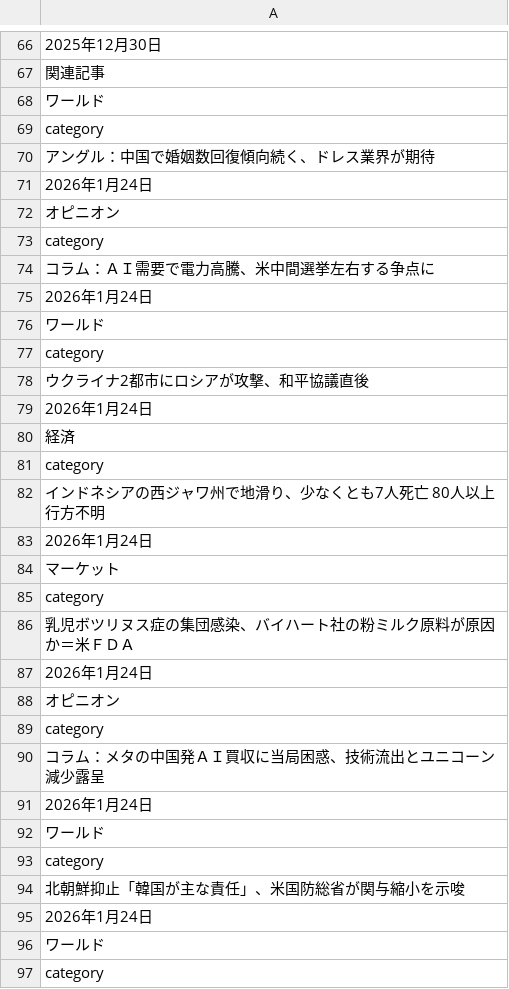
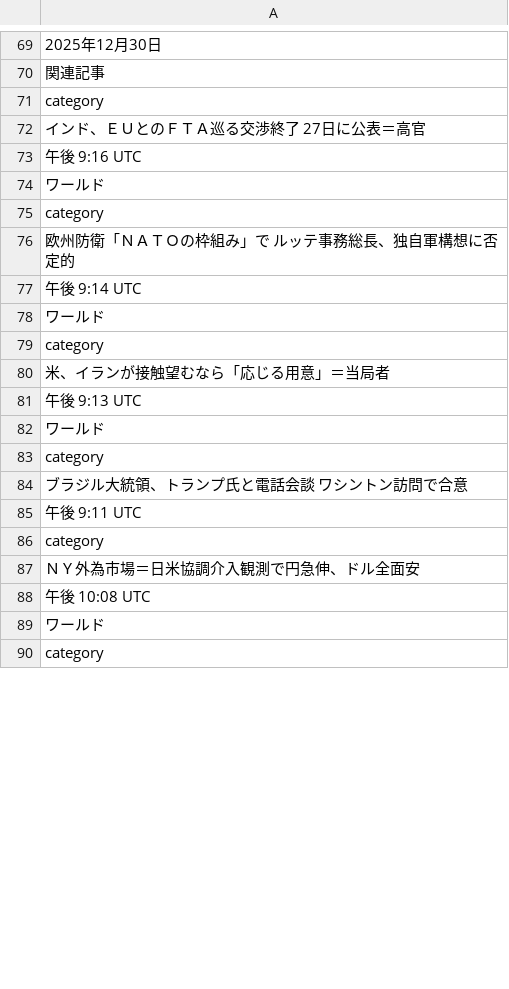
Before and after one commit to keroppa88/news, a CSV file: news_r_keizai.csv, drawn as a sheet; only a part is shown, gaps mark what is left out; the diff covers the shown part only.

```diff
--- a/news_r_keizai.csv
+++ b/news_r_keizai.csv
@@ -67,30 +70,20 @@
 "関連記事"
+"category"
+"インド、ＥＵとのＦＴＡ巡る交渉終了　27日に公表＝高官"
+"午後 9:16 UTC"
 "ワールド"
 "category"
-"アングル：中国で婚姻数回復傾向続く、ドレス業界が期待"
-"2026年1月24日"
-"オピニオン"
-"category"
-"コラム：ＡＩ需要で電力高騰、米中間選挙左右する争点に"
-"2026年1月24日"
+"欧州防衛「ＮＡＴＯの枠組み」で　ルッテ事務総長、独自軍構想に否定的"
+"午後 9:14 UTC"
 "ワールド"
 "category"
-"ウクライナ2都市にロシアが攻撃、和平協議直後"
-"2026年1月24日"
-"経済"
-"category"
-"インドネシアの西ジャワ州で地滑り、少なくとも7人死亡　80人以上行方不明"
-"2026年1月24日"
-"マーケット"
-"category"
-"乳児ボツリヌス症の集団感染、バイハート社の粉ミルク原料が原因か＝米ＦＤＡ"
-"2026年1月24日"
-"オピニオン"
-"category"
-"コラム：メタの中国発ＡＩ買収に当局困惑、技術流出とユニコーン減少露呈"
-"2026年1月24日"
+"米、イランが接触望むなら「応じる用意」＝当局者"
+"午後 9:13 UTC"
 "ワールド"
 "category"
-"北朝鮮抑止「韓国が主な責任」、米国防総省が関与縮小を示唆"
-"2026年1月24日"
+"ブラジル大統領、トランプ氏と電話会談　ワシントン訪問で合意"
+"午後 9:11 UTC"
+"category"
+"ＮＹ外為市場＝日米協調介入観測で円急伸、ドル全面安"
+"午後 10:08 UTC"
 "ワールド"
```
Also changed, not shown: 21 added rows, 7 removed rows, 2 moved rows and 19 edited cells elsewhere in this file, news.csv, news_r_buisiness.csv, 7 other files.
